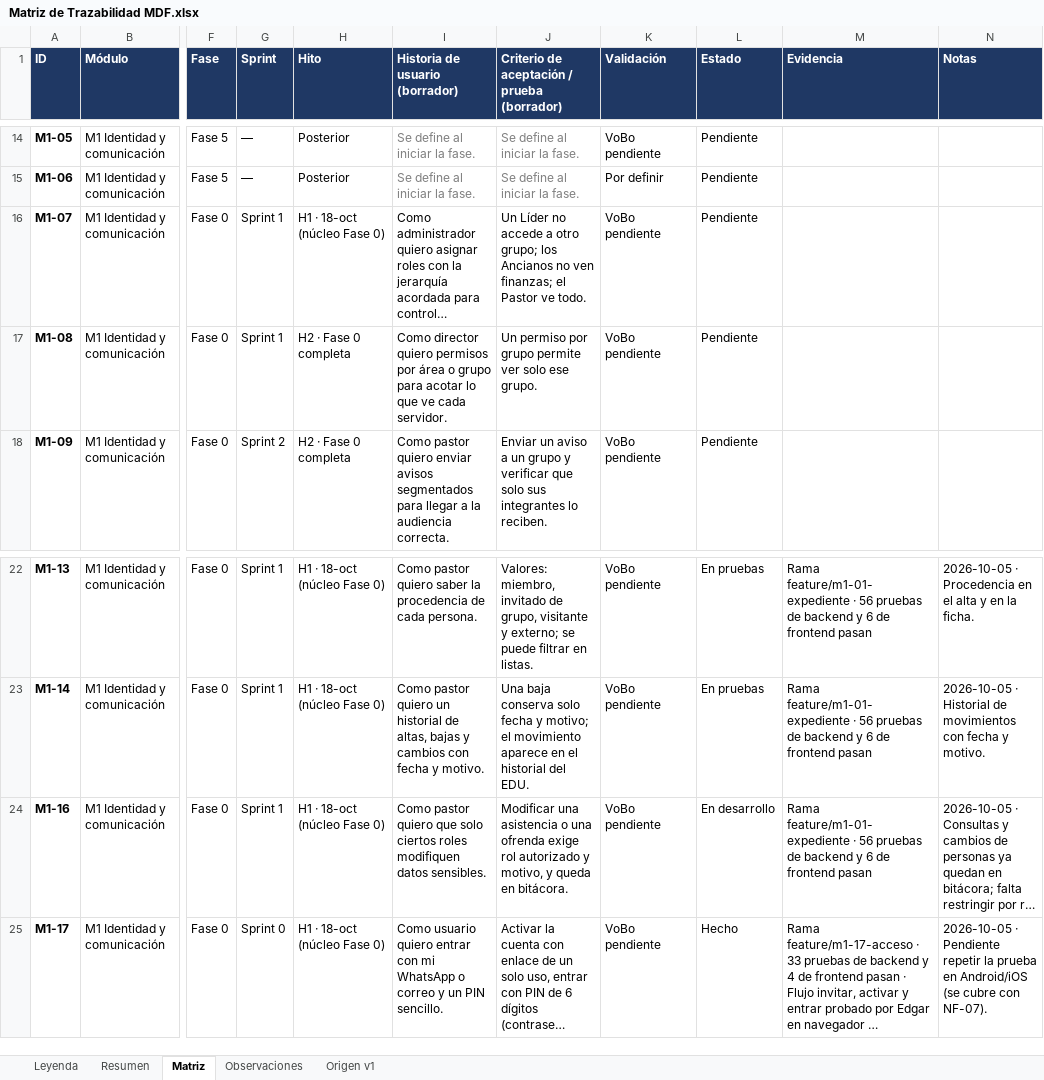
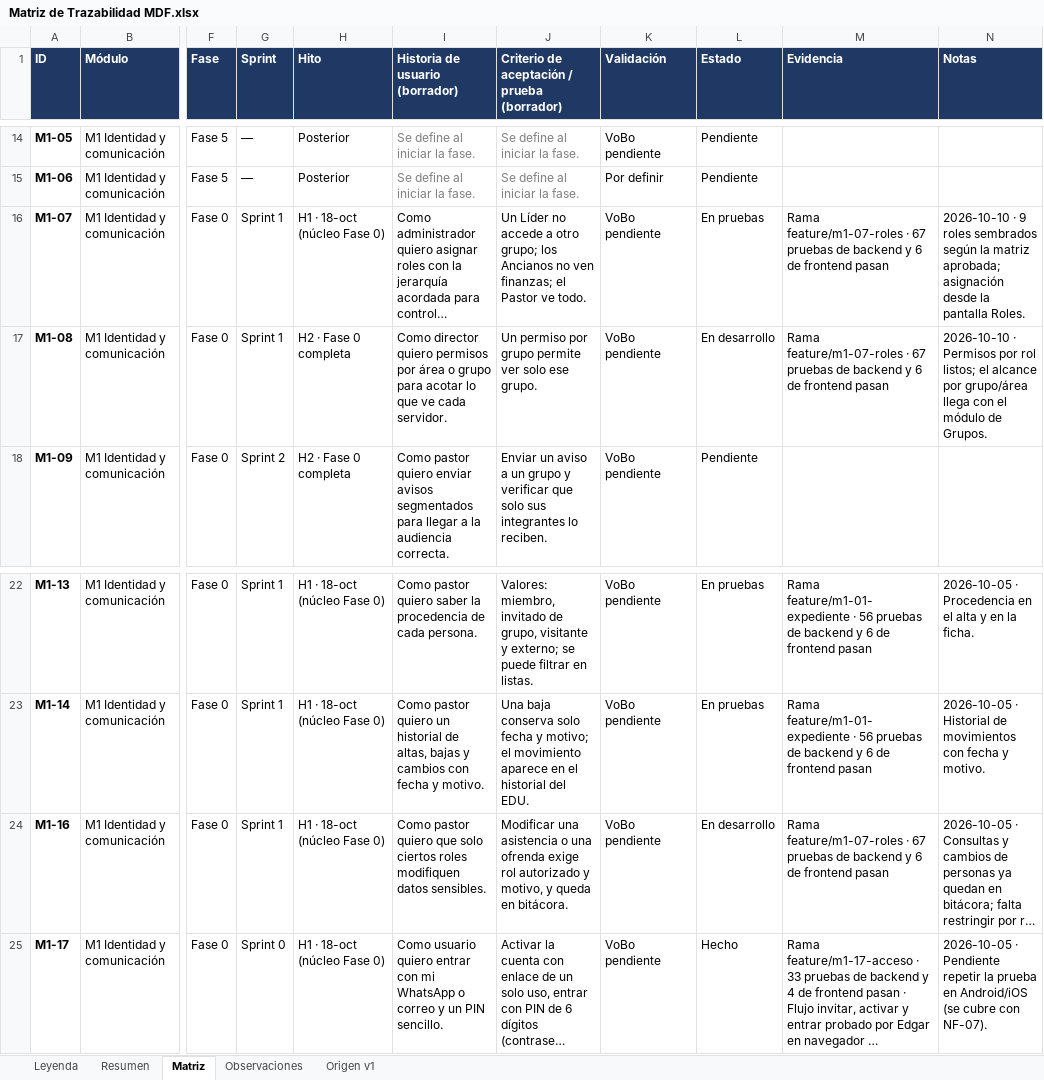
Before and after one commit to c52-mx/mdf360, an Excel workbook: docs/trazabilidad/Matriz de Trazabilidad MDF.xlsx, sheet Matriz, drawn as a sheet; only a part is shown, gaps mark what is left out; long unchanged cells end in …; values as stored, in another font and other column widths than the file's, no borders; conditional formats not drawn; the diff names each change by its address in the sheet, - before the commit and + after, or states it on an @@ line.

```diff
--- a/docs/trazabilidad/Matriz de Trazabilidad MDF.xlsx (sheet Matriz)
+++ b/docs/trazabilidad/Matriz de Trazabilidad MDF.xlsx (sheet Matriz)
-L16 (Estado): Pendiente
+L16 (Estado): En pruebas
-M16:M17 (Evidencia): (empty)
+M16:M17 (Evidencia): Rama feature/m1-07-roles · 67 pruebas de backend y 6 de frontend pasan
-N16 (Notas): (empty)
+N16 (Notas): 2026-10-10 · 9 roles sembrados según la matriz aprobada; asignación desde la pantalla Roles.
-L17 (Estado): Pendiente
+L17 (Estado): En desarrollo
-N17 (Notas): (empty)
+N17 (Notas): 2026-10-10 · Permisos por rol listos; el alcance por grupo/área llega con el módulo de Grupos.
-M24 (Evidencia): Rama feature/m1-01-expediente · 56 pruebas de…
+M24 (Evidencia): Rama feature/m1-07-roles · 67 pruebas de…
```
Also changed, not shown: 19 other files.
